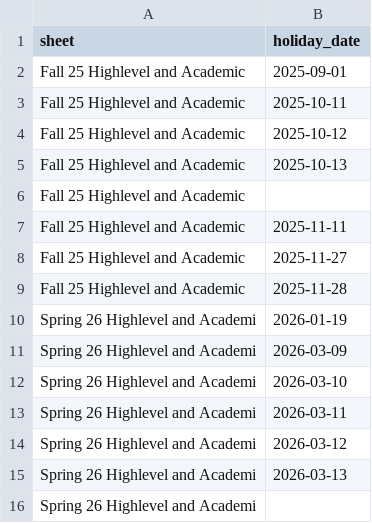
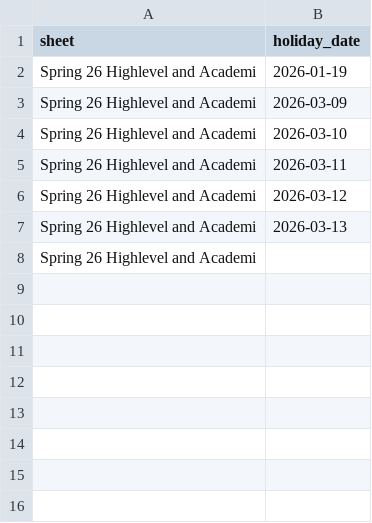
Before and after one commit to karankamboj/scheduling-shows, a CSV file: holidays.csv, drawn as a sheet.

```diff
--- a/holidays.csv
+++ b/holidays.csv
@@ -1,10 +1,2 @@
 sheet,holiday_date
-Fall 25 Highlevel and Academic ,2025-09-01
-Fall 25 Highlevel and Academic ,2025-10-11
-Fall 25 Highlevel and Academic ,2025-10-12
-Fall 25 Highlevel and Academic ,2025-10-13
-Fall 25 Highlevel and Academic ,
-Fall 25 Highlevel and Academic ,2025-11-11
-Fall 25 Highlevel and Academic ,2025-11-27
-Fall 25 Highlevel and Academic ,2025-11-28
 Spring 26 Highlevel and Academi,2026-01-19
```
Also changed, not shown: show_summary.csv, subjects_vr_open_close.csv, 4 other files.
